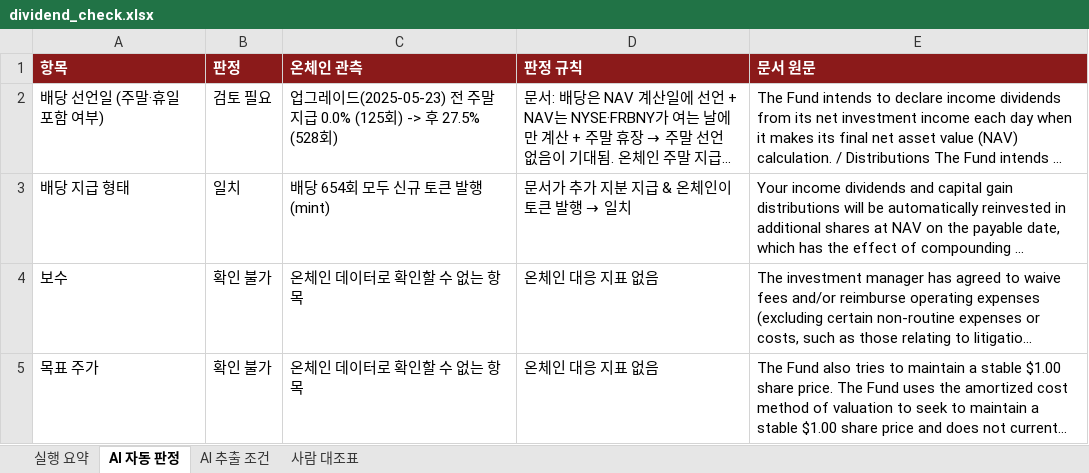
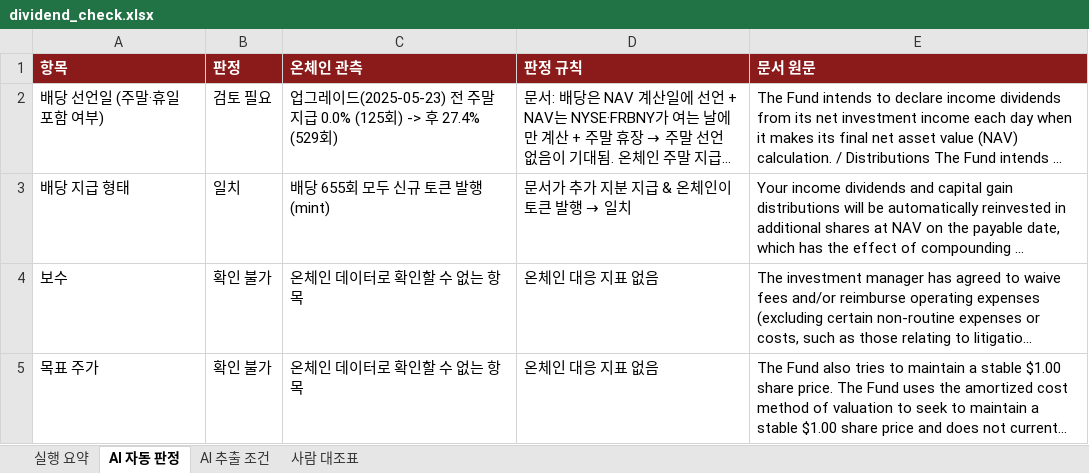
Before and after one commit to TaeJinKim0930/sto-dividend-dashboard, an Excel workbook: reports/dividend_check.xlsx, sheet AI 자동 판정, drawn as a sheet; long unchanged cells end in …; values as stored, in another font and other column widths than the file's, no borders; the diff names each change by its address in the sheet, - before the commit and + after, or states it on an @@ line.

```diff
--- a/reports/dividend_check.xlsx (sheet AI 자동 판정)
+++ b/reports/dividend_check.xlsx (sheet AI 자동 판정)
-C2 (온체인 관측): …) -> 후 27.5% (528회)
+C2 (온체인 관측): …) -> 후 27.4% (529회)
-C3 (온체인 관측): 배당 654회 모두 신규 토큰 발행(mint)
+C3 (온체인 관측): 배당 655회 모두 신규 토큰 발행(mint)
```
Also changed, not shown: sheet 실행 요약, sheet AI 추출 조건, sheet 사람 대조표, 33 other files.
